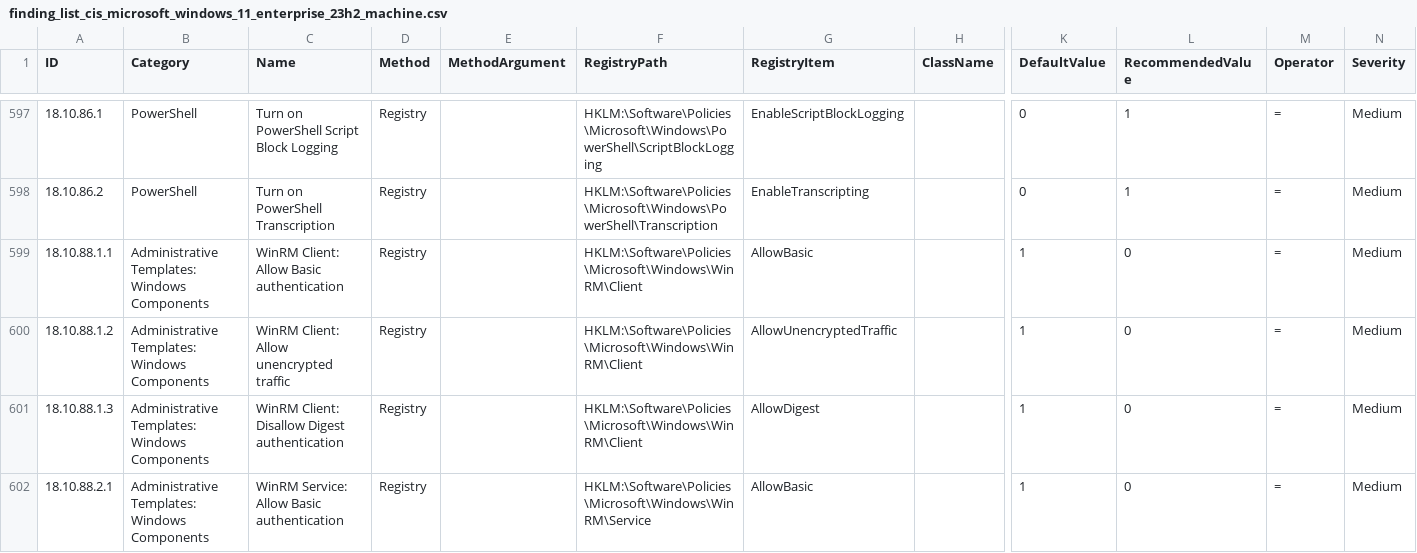
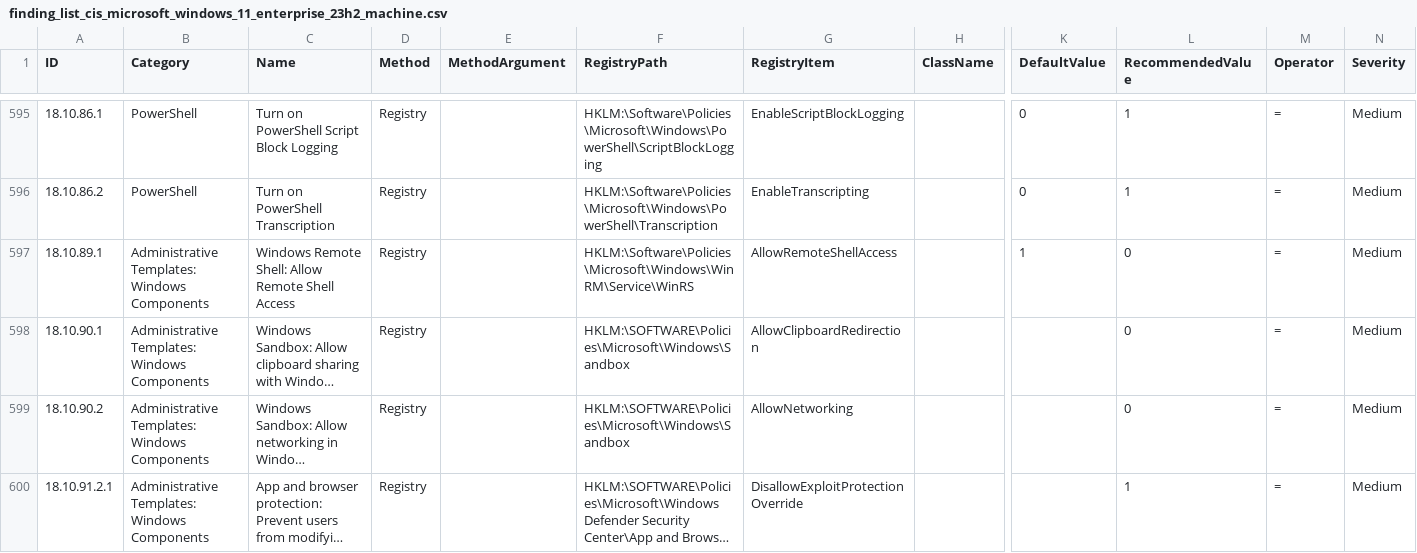
Before and after one commit to libre-devops/azure-devops-hardened-scale-set-agents, a CSV file: packer/windows/desktop/11/scripts/HardeningKitty/lists/finding_list_cis_microsoft_windows_11_enterprise_23h2_machine.csv, drawn as a sheet; only a part is shown, gaps mark what is left out; the shorter side is filled out with more unchanged rows; long unchanged cells end in …; rows hold the shown columns only; the diff covers the shown part only; the diff names each change by its address in the sheet, - before the commit and + after, or states it on an @@ line.

Commit message:
update list

```diff
--- a/packer/windows/desktop/11/scripts/HardeningKitty/lists/finding_list_cis_microsoft_windows_11_enterprise_23h2_machine.csv
+++ b/packer/windows/desktop/11/scripts/HardeningKitty/lists/finding_list_cis_microsoft_windows_11_enterprise_23h2_machine.csv
-row 599: 18.10.88.1.1 | Administrative Templates: Windows Components | WinRM Client: Allow Basic authentication | Registry |  | HKLM:\Software\Policies\Microsoft\Windows\WinRM\Client | AllowBasic |  | 1 | 0 | = | Medium
-row 600: 18.10.88.1.2 | Administrative Templates: Windows Components | WinRM Client: Allow unencrypted traffic | Registry |  | HKLM:\Software\Policies\Microsoft\Windows\WinRM\Client | AllowUnencryptedTraffic |  | 1 | 0 | = | Medium
-row 601: 18.10.88.1.3 | Administrative Templates: Windows Components | WinRM Client: Disallow Digest authentication | Registry |  | HKLM:\Software\Policies\Microsoft\Windows\WinRM\Client | AllowDigest |  | 1 | 0 | = | Medium
-row 602: 18.10.88.2.1 | Administrative Templates: Windows Components | WinRM Service: Allow Basic authentication | Registry |  | HKLM:\Software\Policies\Microsoft\Windows\WinRM\Service | AllowBasic |  | 1 | 0 | = | Medium
```
Also changed, not shown: 5 removed rows elsewhere in this file, 6 other files.
